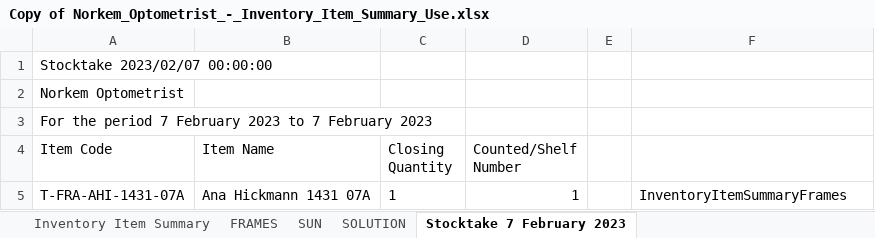
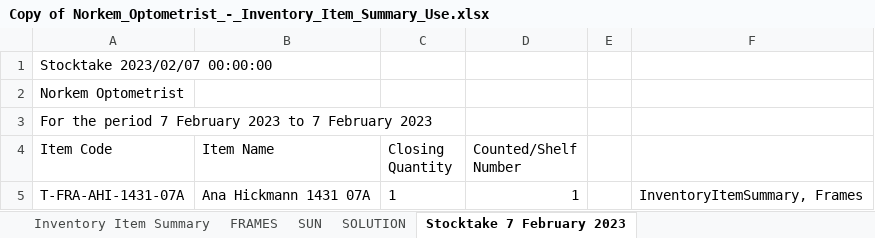
Before and after one commit to DanDeDrummer/Barcode_Application, an Excel workbook: Copy of Norkem_Optometrist_-_Inventory_Item_Summary_Use.xlsx, sheet Stocktake 7 February 2023, drawn as a sheet; values as stored, in another font and other column widths than the file's, no borders; the diff names each change by its address in the sheet, - before the commit and + after, or states it on an @@ line.

Commit message:
BCAppEWI_"Founded sheets" string manipulation corrected.

```diff
--- a/Copy of Norkem_Optometrist_-_Inventory_Item_Summary_Use.xlsx (sheet Stocktake 7 February 2023)
+++ b/Copy of Norkem_Optometrist_-_Inventory_Item_Summary_Use.xlsx (sheet Stocktake 7 February 2023)
-F5: InventoryItemSummaryFrames
+F5: InventoryItemSummary, Frames
```
Also changed, not shown: 6 other files.
